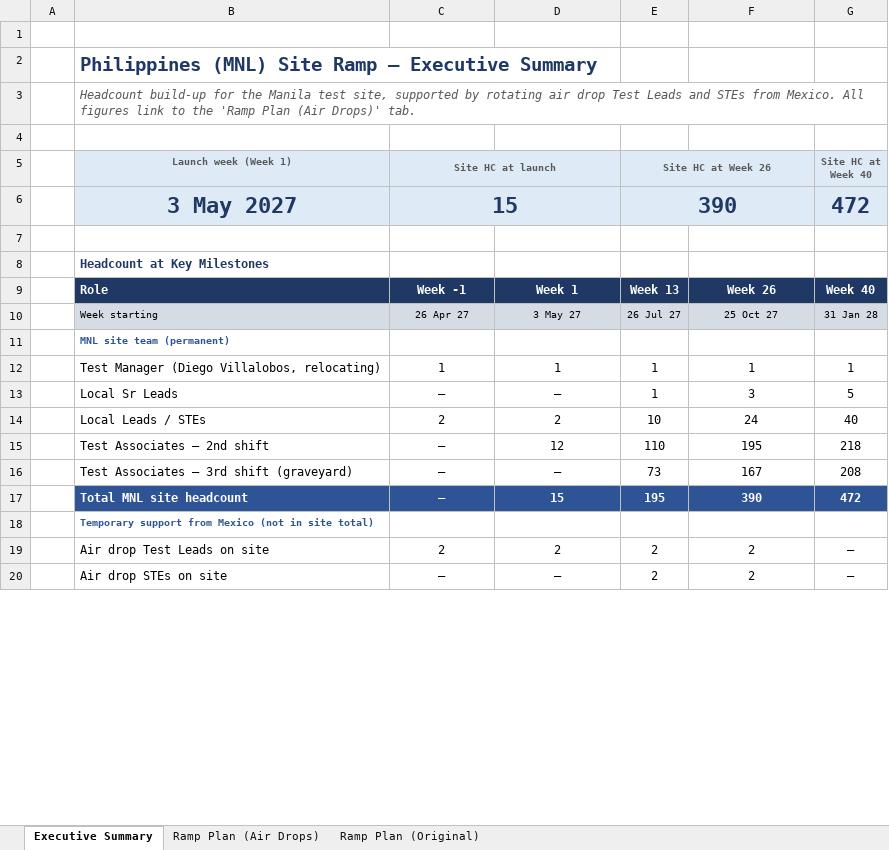
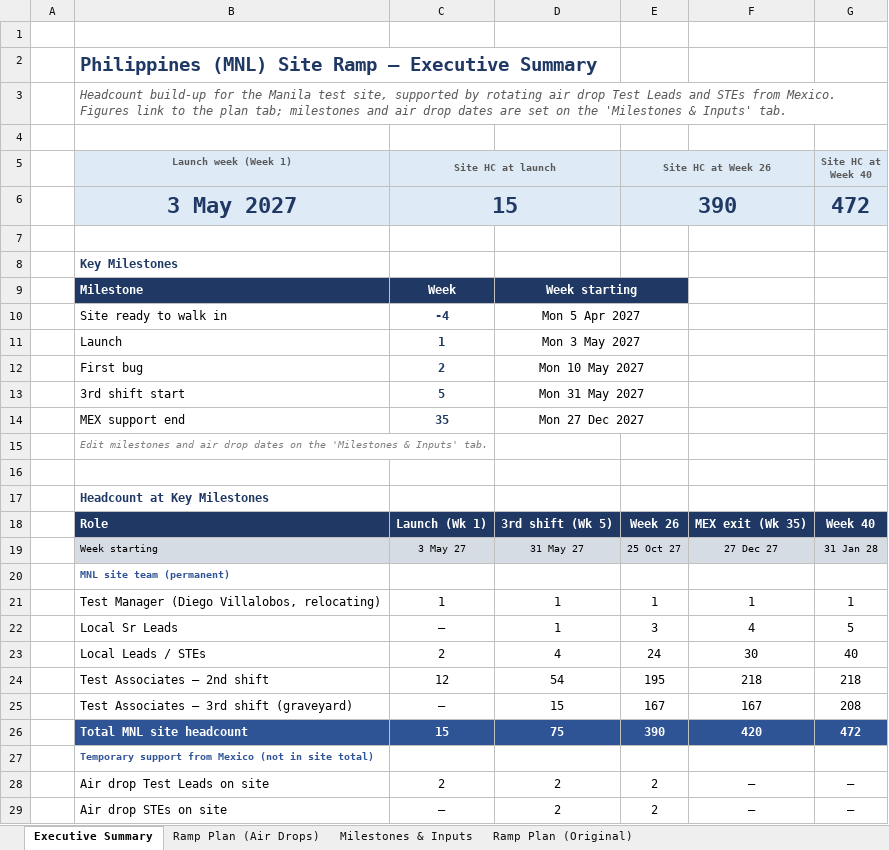
Before and after one commit to Shataman/Benc, an Excel workbook: Philippines_Airdrops_Executive.xlsx, sheet Executive Summary, drawn as a sheet; only a part is shown; values as stored, in another font and other column widths than the file's, no borders; charts and pictures not drawn; removed rows and columns are numbered as before the commit, all else as after; the diff covers the shown part only; the diff names each change by its address in the sheet, - before the commit and + after, or states it on an @@ line.

```diff
--- a/Philippines_Airdrops_Executive.xlsx (sheet Executive Summary)
+++ b/Philippines_Airdrops_Executive.xlsx (sheet Executive Summary)
+sheet tab: Milestones & Inputs
-B3 (Launch week (Week 1)): …from Mexico. All figures link to the 'Ramp Plan (Air Drops)' tab.
+B3 (Launch week (Week 1)): …from Mexico. Figures link to the plan tab; milestones and air drop dates are set on the 'Milestones & Inputs' tab.
+B3:G3 merged
+row 8:  | Key Milestones
+row 9:  | Milestone | Week | Week starting
+row 10:  | Site ready to walk in | -4 | Mon 5 Apr 2027
+row 11:  | Launch | 1 | Mon 3 May 2027
+row 12:  | First bug | 2 | Mon 10 May 2027
+row 13:  | 3rd shift start | 5 | Mon 31 May 2027
+row 14:  | MEX support end | 35 | Mon 27 Dec 2027
+row 15:  | Edit milestones and air drop dates on the 'Milestones & Inputs' tab.
+row 16: (empty)
-row 9:  | Role | Week -1 | Week 1 | Week 13 | Week 26 | Week 40
+row 18:  | Role | Launch (Wk 1) | 3rd shift (Wk 5) | Week 26 | MEX exit (Wk 35) | Week 40
-C19 (Site HC at launch): 26 Apr 27
+C19 (Site HC at launch): 3 May 27
-D19: 3 May 27
+D19: 31 May 27
-E19 (Site HC at Week 26): 26 Jul 27
+E19 (Site HC at Week 26): 25 Oct 27
-F19: 25 Oct 27
+F19: 27 Dec 27
-D22: –
+D22: 1
-E22 (Site HC at Week 26): 1
+E22 (Site HC at Week 26): 3
-F22: 3
+F22: 4
-D23: 2
+D23: 4
-E23 (Site HC at Week 26): 10
+E23 (Site HC at Week 26): 24
-F23: 24
+F23: 30
-row 15:  | Test Associates — 2nd shift | – | 12 | 110 | 195 | 218
+row 24:  | Test Associates — 2nd shift | 12 | 54 | 195 | 218 | 218
-D25: –
+D25: 15
-E25 (Site HC at Week 26): 73
+E25 (Site HC at Week 26): 167
-row 17:  | Total MNL site headcount | – | 15 | 195 | 390 | 472
+row 26:  | Total MNL site headcount | 15 | 75 | 390 | 420 | 472
-F28:F29: 2
+F28:F29: –
-D29: –
+D29: 2
```
Also changed, not shown: 6 edited cells elsewhere in this sheet, sheet Ramp Plan (Air Drops), formulas that keep their value, charts or pictures.
